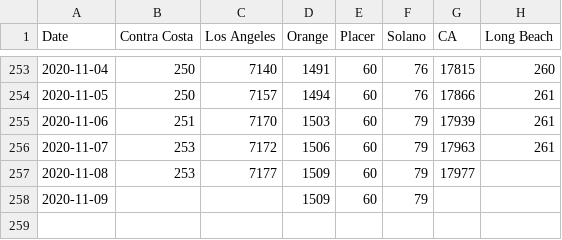
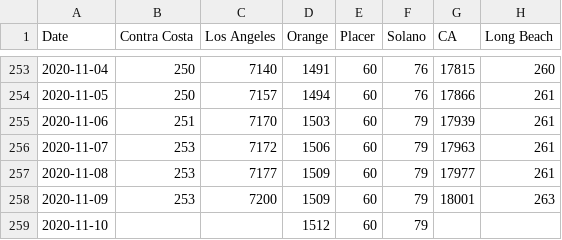
Before and after one commit to cmolodo/covid-19, a CSV file: CA_deaths_timeseries.csv, drawn as a sheet; only a part is shown, gaps mark what is left out.

```diff
--- a/CA_deaths_timeseries.csv
+++ b/CA_deaths_timeseries.csv
@@ -256,3 +256,4 @@ Date,Contra Costa,Los Angeles,Orange,Placer,Solano,CA,Long Beach
 2020-11-07,253,7172,1506,60,79,17963,261
-2020-11-08,253,7177,1509,60,79,17977,
-2020-11-09,,,1509,60,79,,
+2020-11-08,253,7177,1509,60,79,17977,261
+2020-11-09,253,7200,1509,60,79,18001,263
+2020-11-10,,,1512,60,79,,
```
Also changed, not shown: CA_cases_timeseries.csv, CA_hospitalization_daily.csv, 7 other files.
